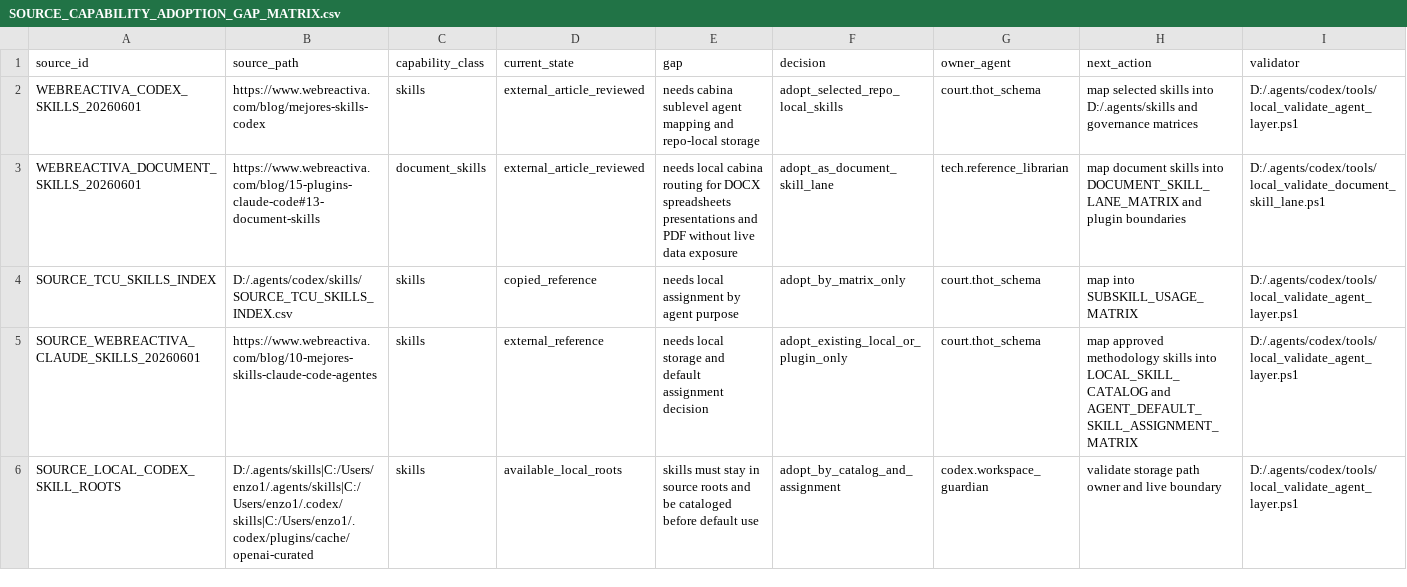
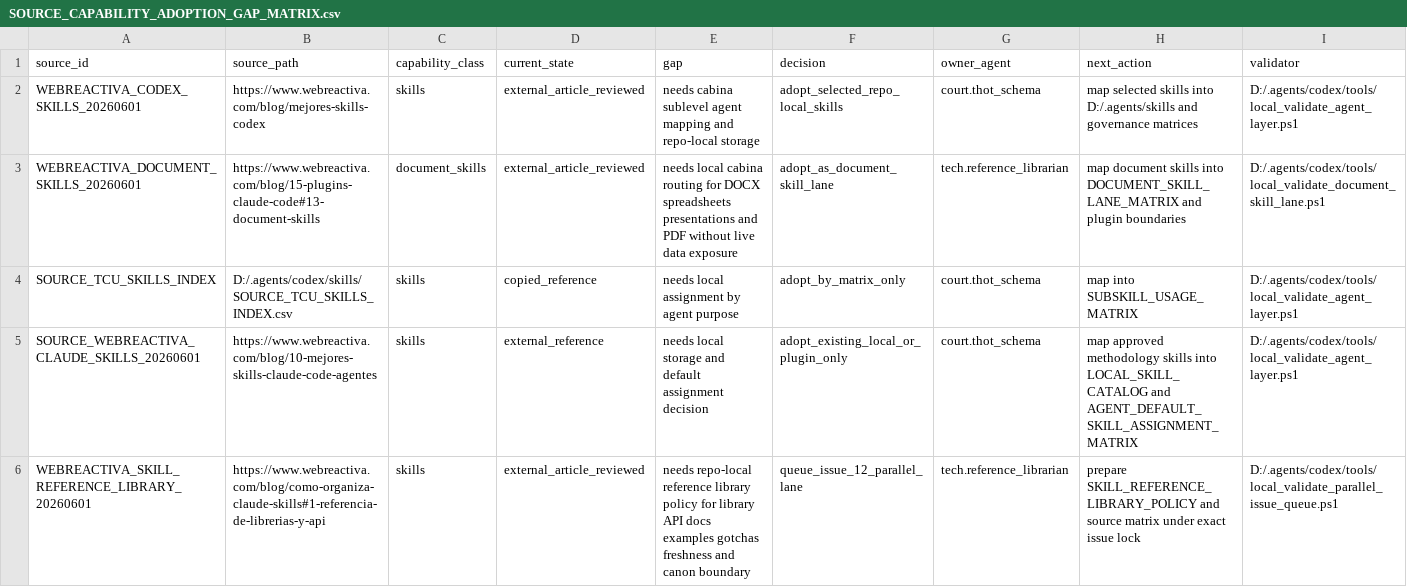
Before and after one commit to universo-rey/cabina-universal-d, a CSV file: .agents/codex/matrices/SOURCE_CAPABILITY_ADOPTION_GAP_MATRIX.csv, drawn as a sheet; only a part is shown; the shorter side is filled out with more unchanged rows; rows hold the shown columns only; the diff covers the shown part only; the diff names each change by its address in the sheet, - before the commit and + after, or states it on an @@ line.

Commit message:
feat: add runtime parallel issue queue

```diff
--- a/.agents/codex/matrices/SOURCE_CAPABILITY_ADOPTION_GAP_MATRIX.csv
+++ b/.agents/codex/matrices/SOURCE_CAPABILITY_ADOPTION_GAP_MATRIX.csv
+row 6: WEBREACTIVA_SKILL_REFERENCE_LIBRARY_20260601 | https://www.webreactiva.com/blog/como-organiza-claude-skills#1-referencia-de-librerias-y-api | skills | external_article_reviewed | needs repo-local reference library policy for library API docs examples gotchas freshness and canon boundary | queue_issue_12_parallel_lane | tech.reference_librarian | prepare SKILL_REFERENCE_LIBRARY_POLICY and source matrix under exact issue lock | D:/.agents/codex/tools/local_validate_parallel_issue_queue.ps1
```
Also changed, not shown: 1 added row elsewhere in this file, .agents/codex/matrices/EVIDENCE_AND_VALIDATION_MATRIX.csv, .agents/codex/matrices/GOVERNED_ASSET_CANONICAL_INVENTORY.csv, 19 other files.
